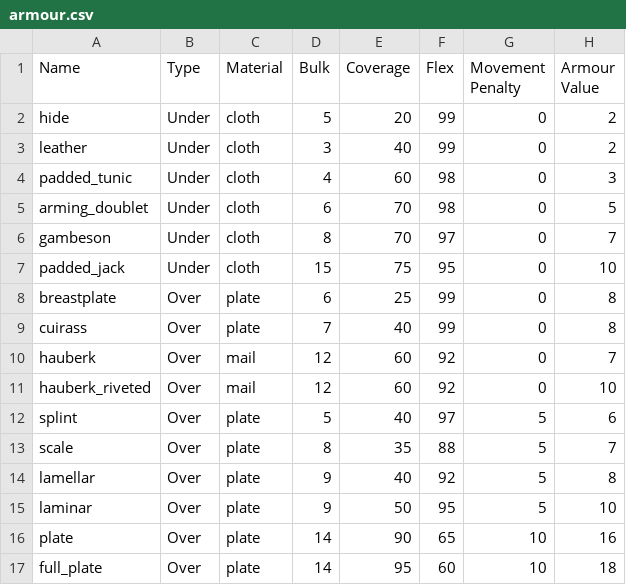
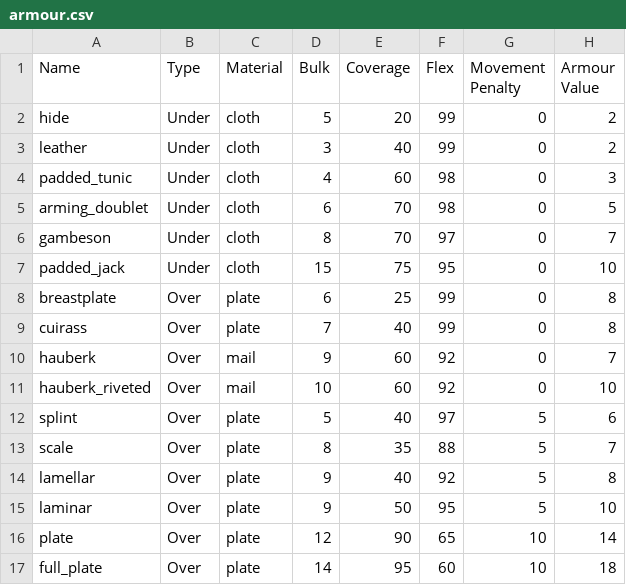
Before and after one commit to JJRAshton/Medieval-Adventure-Game, a CSV file: online/resources/inputs/armour.csv, drawn as a sheet.

Commit message:
Iteration 5 Max bulk added to all characters (default 20 for npcs) Max bulk check decreases dex, not evasion and moved into armour update

```diff
--- a/online/resources/inputs/armour.csv
+++ b/online/resources/inputs/armour.csv
@@ -9,4 +9,4 @@ breastplate,Over,plate,6,25,99,0,8
 cuirass,Over,plate,7,40,99,0,8
-hauberk,Over,mail,12,60,92,0,7
-hauberk_riveted,Over,mail,12,60,92,0,10
+hauberk,Over,mail,9,60,92,0,7
+hauberk_riveted,Over,mail,10,60,92,0,10
 splint,Over,plate,5,40,97,5,6
@@ -15,3 +15,3 @@ lamellar,Over,plate,9,40,92,5,8
 laminar,Over,plate,9,50,95,5,10
-plate,Over,plate,14,90,65,10,16
+plate,Over,plate,12,90,65,10,14
 full_plate,Over,plate,14,95,60,10,18
```
Also changed, not shown: online/resources/inputs/classes.csv, 3 other files.
